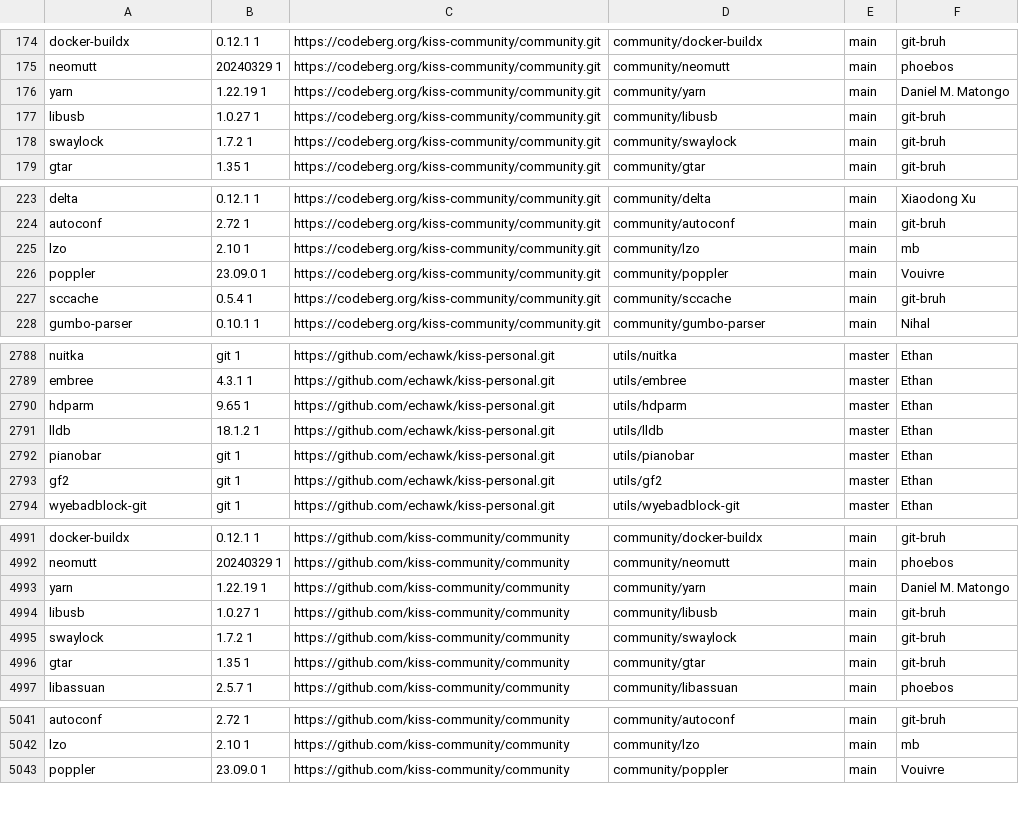
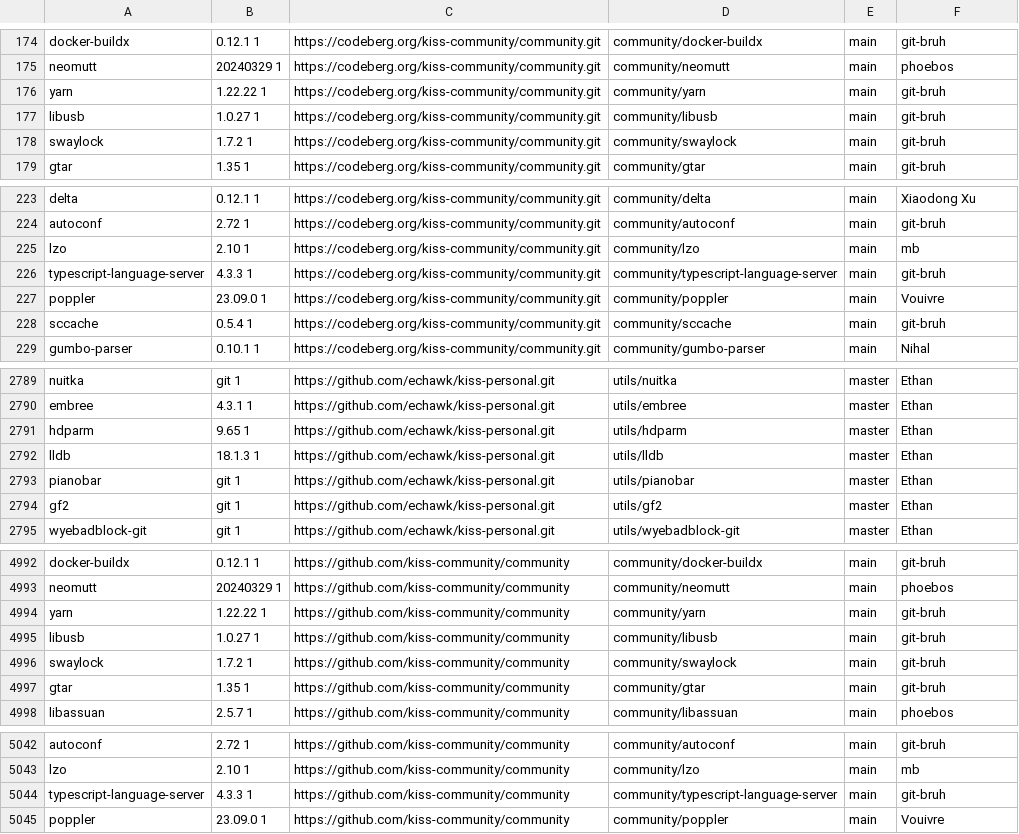
Before and after one commit to aabacchus/kiss-find, a CSV file: db.csv, drawn as a sheet; only a part is shown, gaps mark what is left out; the diff covers the shown part only.

Commit message:
Deploying to gh-pages from @ aabacchus/kiss-find@5eac5d3d500d6a782c8d4753e95008ae5da86aee 🚀

```diff
--- a/db.csv
+++ b/db.csv
@@ -175,3 +175,3 @@ docker-buildx,0.12.1 1,https://codeberg.org/kiss-community/community.git,communi
 neomutt,20240329 1,https://codeberg.org/kiss-community/community.git,community/neomutt,main,"phoebos"
-yarn,1.22.19 1,https://codeberg.org/kiss-community/community.git,community/yarn,main,"Daniel M. Matongo"
+yarn,1.22.22 1,https://codeberg.org/kiss-community/community.git,community/yarn,main,"git-bruh"
 libusb,1.0.27 1,https://codeberg.org/kiss-community/community.git,community/libusb,main,"git-bruh"
@@ -225,2 +225,3 @@ autoconf,2.72 1,https://codeberg.org/kiss-community/community.git,community/auto
 lzo,2.10 1  ,https://codeberg.org/kiss-community/community.git,community/lzo,main,"mb"
+typescript-language-server,4.3.3 1,https://codeberg.org/kiss-community/community.git,community/typescript-language-server,main,"git-bruh"
 poppler,23.09.0 1,https://codeberg.org/kiss-community/community.git,community/poppler,main,"Vouivre"
@@ -2790,3 +2791,3 @@ embree,4.3.1 1,https://github.com/echawk/kiss-personal.git,utils/embree,master,"
 hdparm,9.65 1,https://github.com/echawk/kiss-personal.git,utils/hdparm,master,"Ethan"
-lldb,18.1.2 1,https://github.com/echawk/kiss-personal.git,utils/lldb,master,"Ethan"
+lldb,18.1.3 1,https://github.com/echawk/kiss-personal.git,utils/lldb,master,"Ethan"
 pianobar,git 1,https://github.com/echawk/kiss-personal.git,utils/pianobar,master,"Ethan"
@@ -4992,3 +4993,3 @@ docker-buildx,0.12.1 1,https://github.com/kiss-community/community,community/doc
 neomutt,20240329 1,https://github.com/kiss-community/community,community/neomutt,main,"phoebos"
-yarn,1.22.19 1,https://github.com/kiss-community/community,community/yarn,main,"Daniel M. Matongo"
+yarn,1.22.22 1,https://github.com/kiss-community/community,community/yarn,main,"git-bruh"
 libusb,1.0.27 1,https://github.com/kiss-community/community,community/libusb,main,"git-bruh"
@@ -5042,2 +5043,3 @@ autoconf,2.72 1,https://github.com/kiss-community/community,community/autoconf,m
 lzo,2.10 1  ,https://github.com/kiss-community/community,community/lzo,main,"mb"
+typescript-language-server,4.3.3 1,https://github.com/kiss-community/community,community/typescript-language-server,main,"git-bruh"
 poppler,23.09.0 1,https://github.com/kiss-community/community,community/poppler,main,"Vouivre"
```
Also changed, not shown: 1 edited cell elsewhere in this file.
